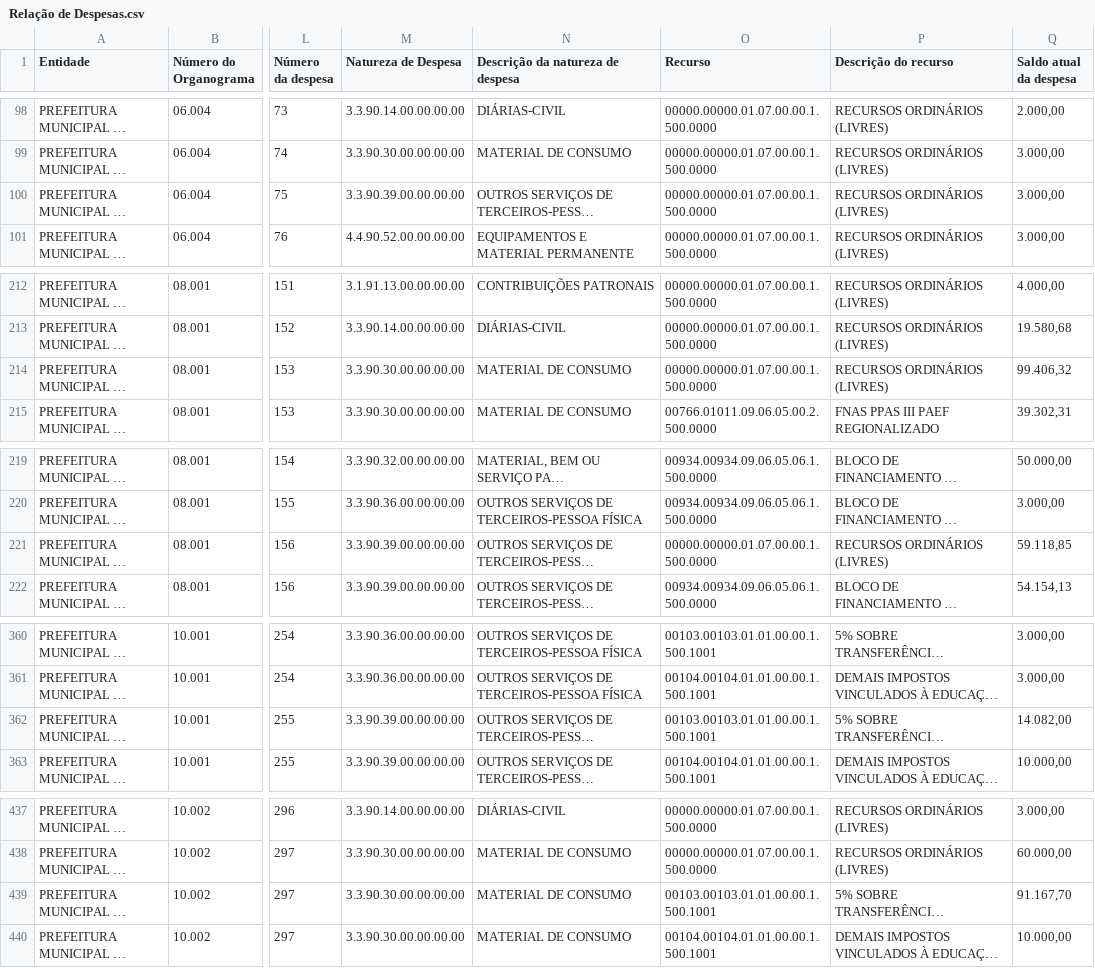
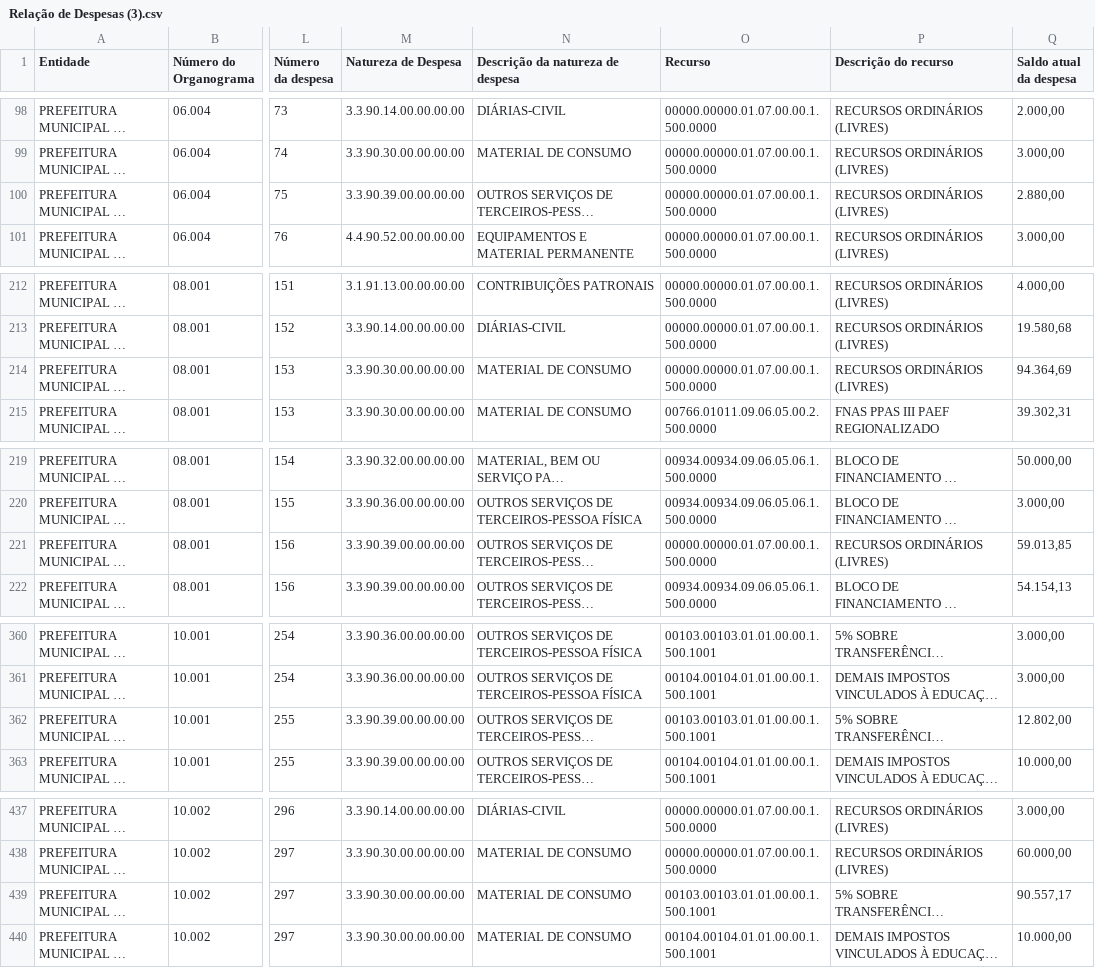
Before and after one commit to aajunior43/DESPESA-PREFEITURA, a CSV file: dados/Relação de Despesas (3).csv (was dados/Relação de Despesas.csv), drawn as a sheet; only a part is shown, gaps mark what is left out; long unchanged cells end in …; the diff covers the shown part only; the diff names each change by its address in the sheet, - before the commit and + after, or states it on an @@ line.

```diff
--- a/dados/Relação de Despesas.csv
+++ b/dados/Relação de Despesas (3).csv
-Q100 (Saldo atual da despesa): 3.000,00
+Q100 (Saldo atual da despesa): 2.880,00
-Q214 (Saldo atual da despesa): 99.406,32
+Q214 (Saldo atual da despesa): 94.364,69
-Q221 (Saldo atual da despesa): 59.118,85
+Q221 (Saldo atual da despesa): 59.013,85
-Q362 (Saldo atual da despesa): 14.082,00
+Q362 (Saldo atual da despesa): 12.802,00
-Q439 (Saldo atual da despesa): 91.167,70
+Q439 (Saldo atual da despesa): 90.557,17
```
Also changed, not shown: 21 edited cells elsewhere in this file, 2 other files.
